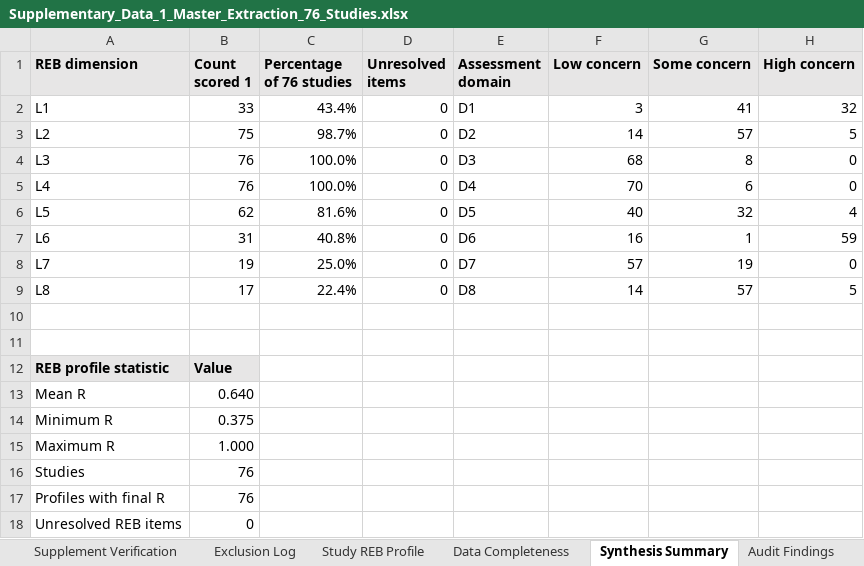
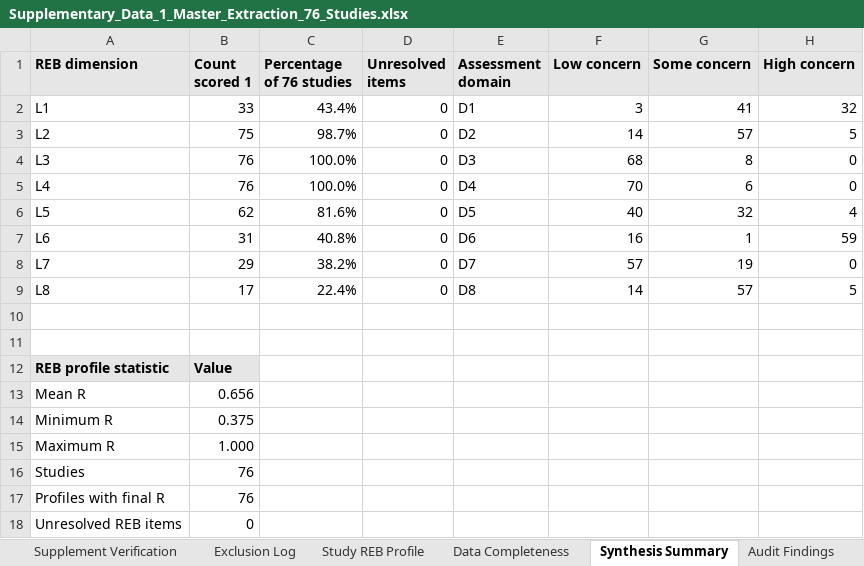
Before and after one commit to poojasrinivas1304/material-extrusion-wearable-sensor-reb, an Excel workbook: Supplementary_Data_1_Master_Extraction_76_Studies.xlsx, sheet Synthesis Summary, drawn as a sheet; values as stored, in another font and other column widths than the file's, no borders; the diff names each change by its address in the sheet, - before the commit and + after, or states it on an @@ line.

```diff
--- a/Supplementary_Data_1_Master_Extraction_76_Studies.xlsx (sheet Synthesis Summary)
+++ b/Supplementary_Data_1_Master_Extraction_76_Studies.xlsx (sheet Synthesis Summary)
-B8 (Count scored 1): 19
+B8 (Count scored 1): 29
-C8 (Percentage of 76 studies): 25.0%
+C8 (Percentage of 76 studies): 38.2%
-B13 (Count scored 1): 0.640
+B13 (Count scored 1): 0.656
```
Also changed, not shown: sheet REB Coding, sheet Study REB Profile, sheet README, formulas that keep their value, Supplementary_Data_4_Final_Consensus_and_Statistical_Analysis_76.xlsx, 1 other file.
